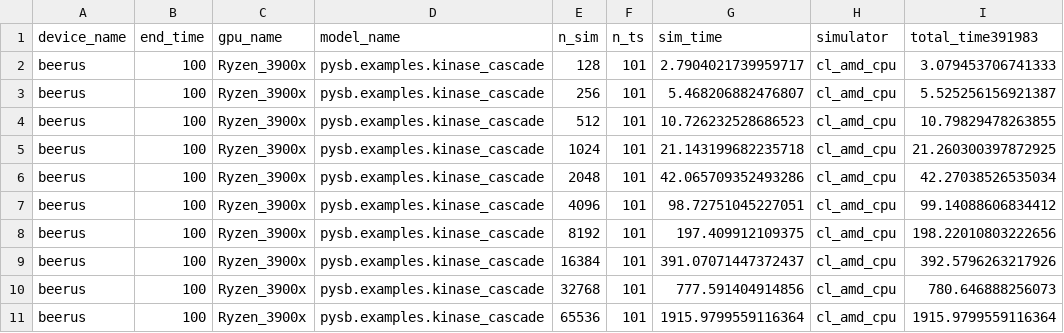
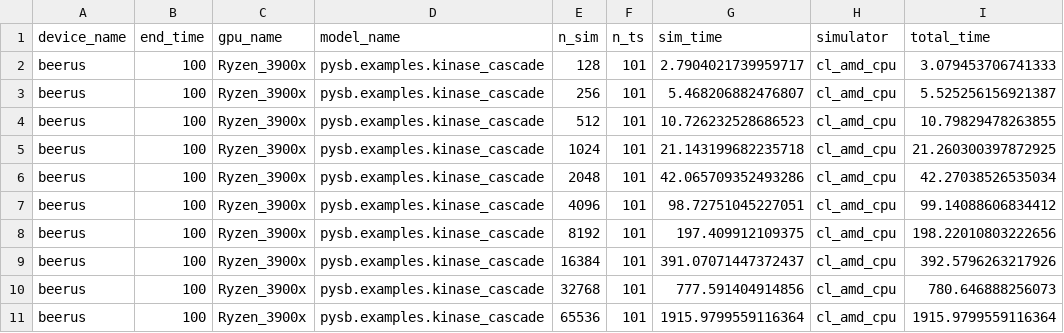
Before and after one commit to LoLab-MSM/GPU_SSA_paper2023, a CSV file: Timings/beerus_cl_amd_cpu_pysb.examples.kinase_cascade_timing.csv, drawn as a sheet.

```diff
--- a/Timings/beerus_cl_amd_cpu_pysb.examples.kinase_cascade_timing.csv
+++ b/Timings/beerus_cl_amd_cpu_pysb.examples.kinase_cascade_timing.csv
@@ -1,2 +1,2 @@
-device_name,end_time,gpu_name   ,model_name                  ,n_sim,n_ts,sim_time          ,simulator ,total_time391983
+device_name,end_time,gpu_name   ,model_name                  ,n_sim,n_ts,sim_time          ,simulator ,total_time
 beerus     ,100     ,Ryzen_3900x,pysb.examples.kinase_cascade,128  ,101 ,2.7904021739959717,cl_amd_cpu,3.079453706741333
```
Also changed, not shown: Timings/mule_bng_pysb.examples.michment_timing.csv, Timings/mule_bng_pysb.examples.schlogl_timing.csv, 49 other files.
